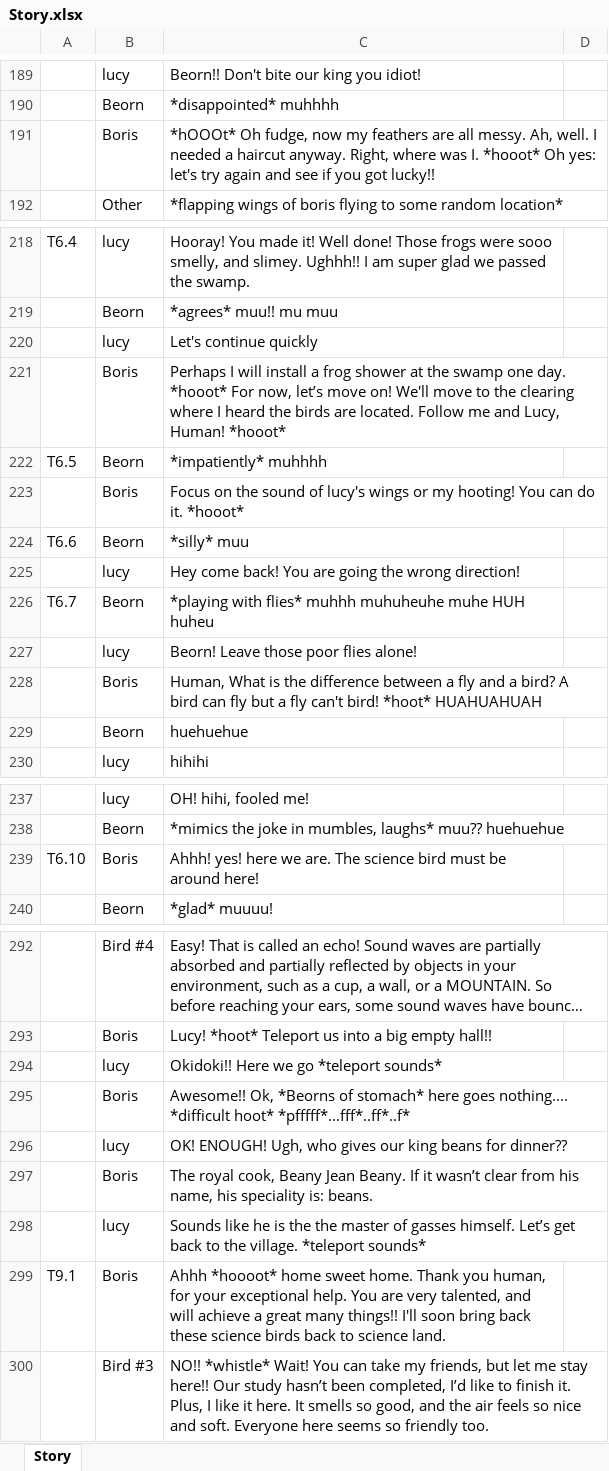
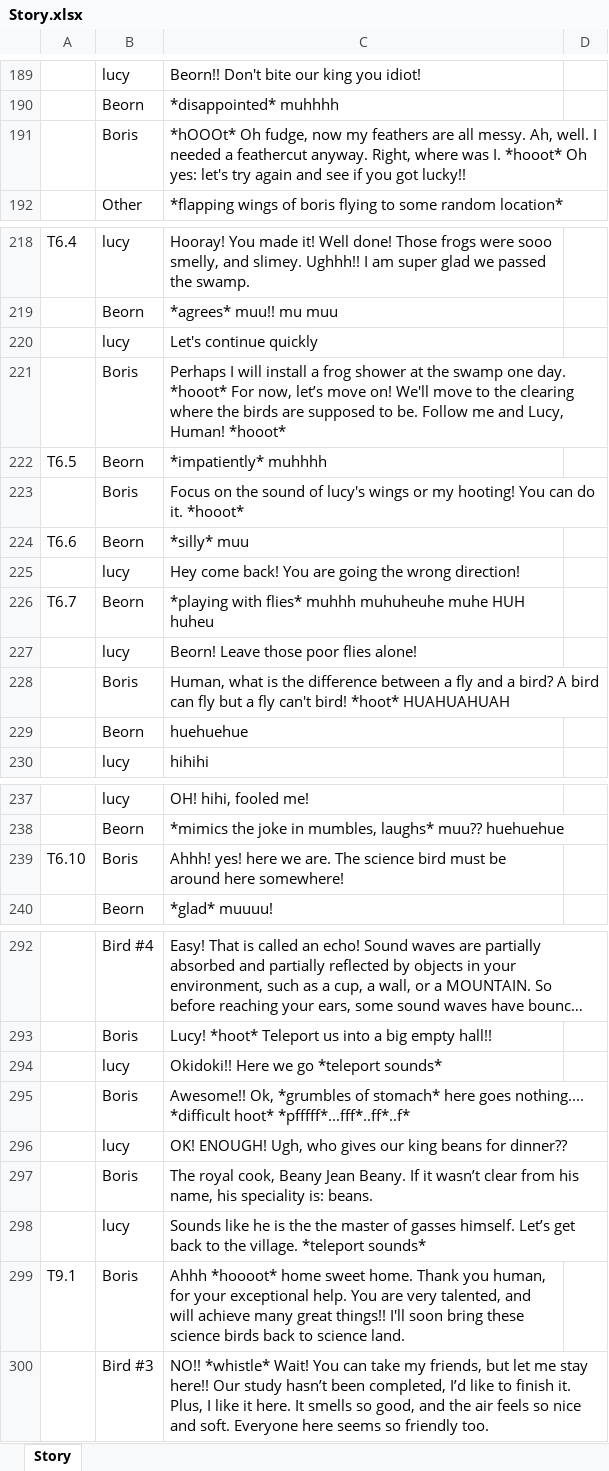
Before and after one commit to audio-game-crew/legend-of-iris, an Excel workbook: Assets/Scripts/Story/Resources/Story.xlsx, sheet Story, drawn as a sheet; only a part is shown, gaps mark what is left out; long unchanged cells end in …; values as stored, in another font and other column widths than the file's, no cell formats; the diff covers the shown part only; the diff names each change by its address in the sheet, - before the commit and + after, or states it on an @@ line.

```diff
--- a/Assets/Scripts/Story/Resources/Story.xlsx (sheet Story)
+++ b/Assets/Scripts/Story/Resources/Story.xlsx (sheet Story)
-C191: …needed a haircut anyway. Right,…
+C191: …needed a feathercut anyway. Right,…
-C221: …clearing where I heard the birds are located. Follow me…
+C221: …clearing where the birds are supposed to be. Follow me…
-C228: Human, What is the…
+C228: Human, what is the…
-C239: …be around here!
+C239: …be around here somewhere!
-C295: Awesome!! Ok, *Beorns of stomach*…
+C295: Awesome!! Ok, *grumbles of stomach*…
-C299: …will achieve a great many things!! I'll soon bring back these science…
+C299: …will achieve many great things!! I'll soon bring these science…
```
Also changed, not shown: 1 edited cell elsewhere in this sheet, cell formats, 4 other files.
